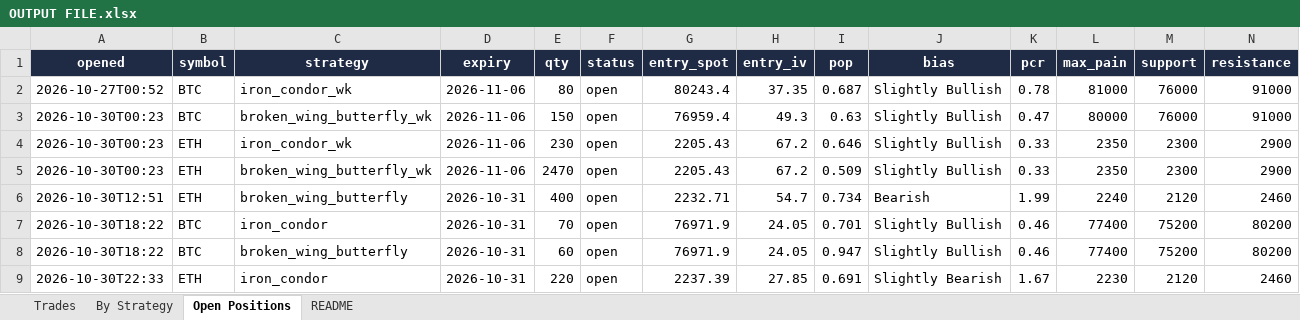
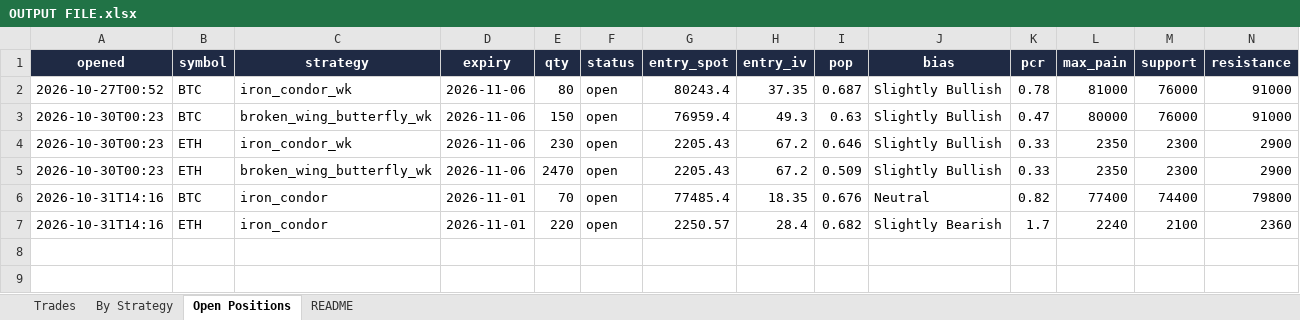
Before and after one commit to Ayushtambi2011/deltahedge-bot, an Excel workbook: OUTPUT FILE.xlsx, sheet Open Positions, drawn as a sheet; only a part is shown; values as stored, in another font and other column widths than the file's, no borders; removed rows and columns are numbered as before the commit, all else as after; rows hold the shown columns only; the diff names each change by its address in the sheet, - before the commit and + after, or states it on an @@ line.

```diff
--- a/OUTPUT FILE.xlsx (sheet Open Positions)
+++ b/OUTPUT FILE.xlsx (sheet Open Positions)
-row 6: 2026-10-30T12:51 | ETH | broken_wing_butterfly | 2026-10-31 | 400 | open | 2232.71 | 54.7 | 0.734 | Bearish | 1.99 | 2240 | 2120 | 2460
-row 7: 2026-10-30T18:22 | BTC | iron_condor | 2026-10-31 | 70 | open | 76971.9 | 24.05 | 0.701 | Slightly Bullish | 0.46 | 77400 | 75200 | 80200
-row 8: 2026-10-30T18:22 | BTC | broken_wing_butterfly | 2026-10-31 | 60 | open | 76971.9 | 24.05 | 0.947 | Slightly Bullish | 0.46 | 77400 | 75200 | 80200
-row 9: 2026-10-30T22:33 | ETH | iron_condor | 2026-10-31 | 220 | open | 2237.39 | 27.85 | 0.691 | Slightly Bearish | 1.67 | 2230 | 2120 | 2460
+row 6: 2026-10-31T14:16 | BTC | iron_condor | 2026-11-01 | 70 | open | 77485.4 | 18.35 | 0.676 | Neutral | 0.82 | 77400 | 74400 | 79800
+row 7: 2026-10-31T14:16 | ETH | iron_condor | 2026-11-01 | 220 | open | 2250.57 | 28.4 | 0.682 | Slightly Bearish | 1.7 | 2240 | 2100 | 2360
```
Also changed, not shown: sheet Trades, sheet By Strategy, sheet README, 1 other file.
